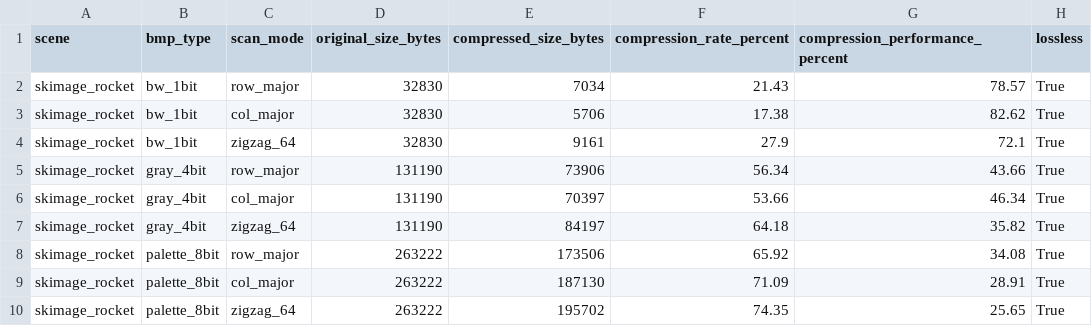
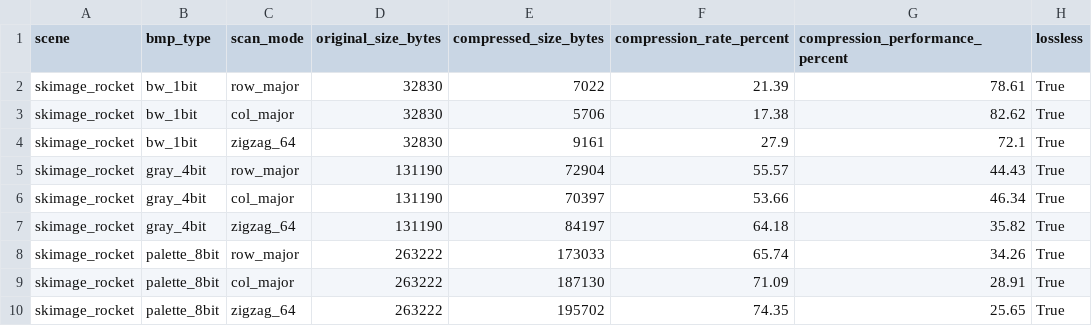
Before and after one commit to yasincayci/RLE-Image-Compression, a CSV file: results/compression_results.csv, drawn as a sheet.

Commit message:
Enhance image processing with serpentine flattening for row and column major scans

```diff
--- a/results/compression_results.csv
+++ b/results/compression_results.csv
@@ -1,9 +1,9 @@
 scene,bmp_type,scan_mode,original_size_bytes,compressed_size_bytes,compression_rate_percent,compression_performance_percent,lossless
-skimage_rocket,bw_1bit,row_major,32830,7034,21.43,78.57,True
+skimage_rocket,bw_1bit,row_major,32830,7022,21.39,78.61,True
 skimage_rocket,bw_1bit,col_major,32830,5706,17.38,82.62,True
 skimage_rocket,bw_1bit,zigzag_64,32830,9161,27.9,72.1,True
-skimage_rocket,gray_4bit,row_major,131190,73906,56.34,43.66,True
+skimage_rocket,gray_4bit,row_major,131190,72904,55.57,44.43,True
 skimage_rocket,gray_4bit,col_major,131190,70397,53.66,46.34,True
 skimage_rocket,gray_4bit,zigzag_64,131190,84197,64.18,35.82,True
-skimage_rocket,palette_8bit,row_major,263222,173506,65.92,34.08,True
+skimage_rocket,palette_8bit,row_major,263222,173033,65.74,34.26,True
 skimage_rocket,palette_8bit,col_major,263222,187130,71.09,28.91,True
```
Also changed, not shown: 4 other files.
